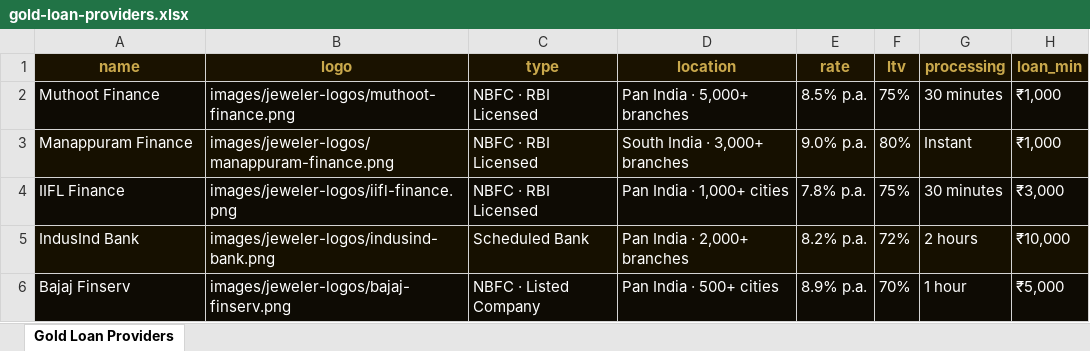
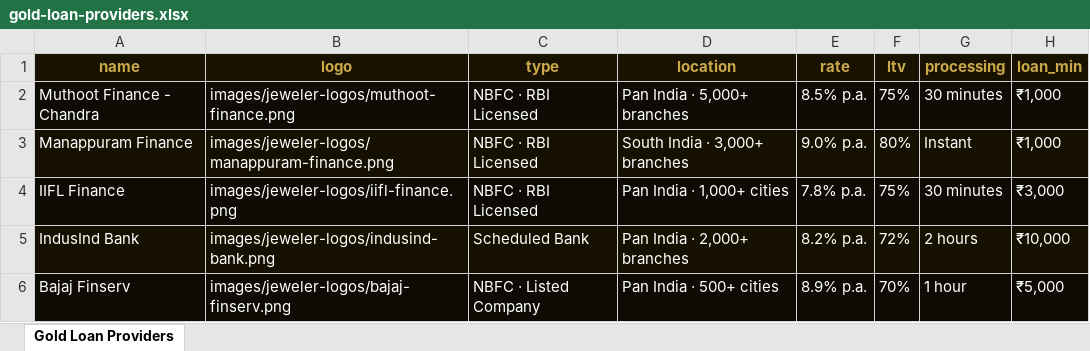
Before and after one commit to goldbazaarapp/goldbazaar-platform, an Excel workbook: data/gold-loan-providers.xlsx, sheet Gold Loan Providers, drawn as a sheet; only a part is shown; values as stored, in another font and other column widths than the file's, no borders; the diff names each change by its address in the sheet, - before the commit and + after, or states it on an @@ line.

```diff
--- a/data/gold-loan-providers.xlsx (sheet Gold Loan Providers)
+++ b/data/gold-loan-providers.xlsx (sheet Gold Loan Providers)
-A2 (name): Muthoot Finance
+A2 (name): Muthoot Finance - Chandra
```
Also changed, not shown: 7 other files.
